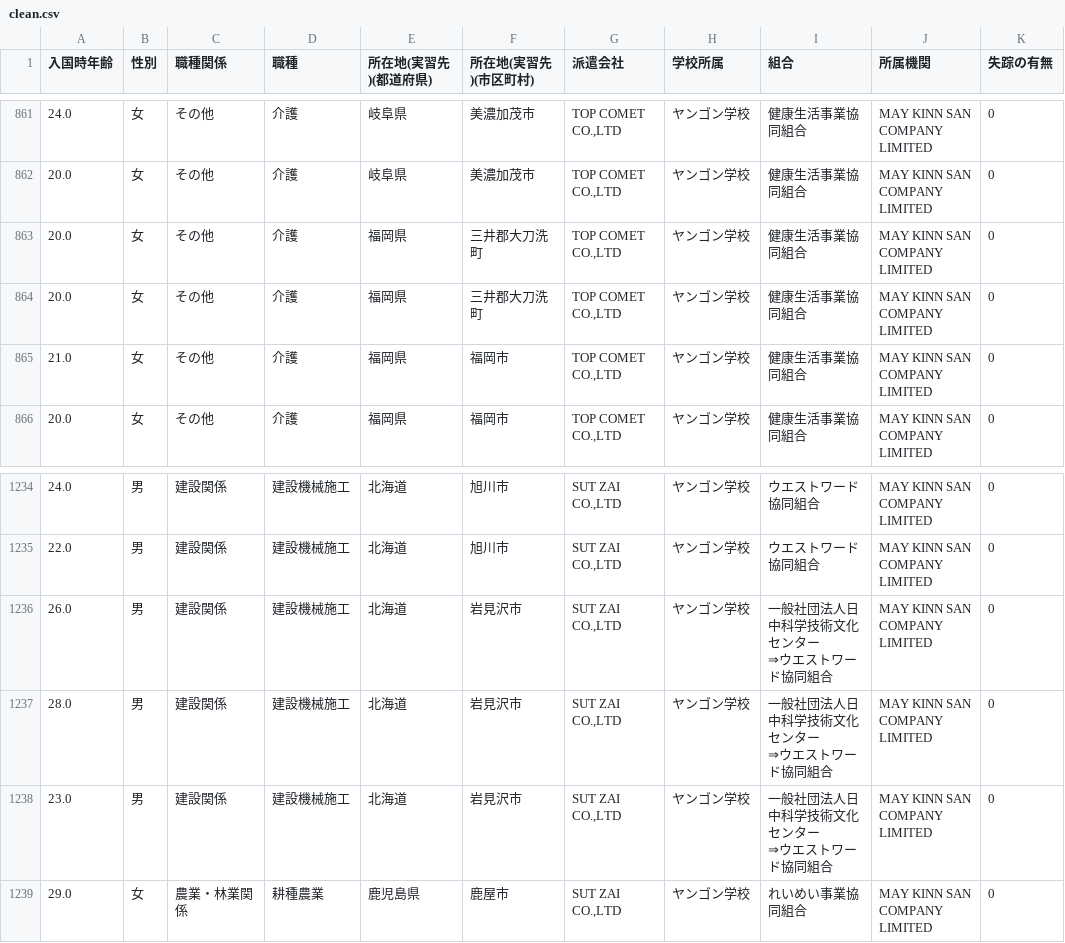
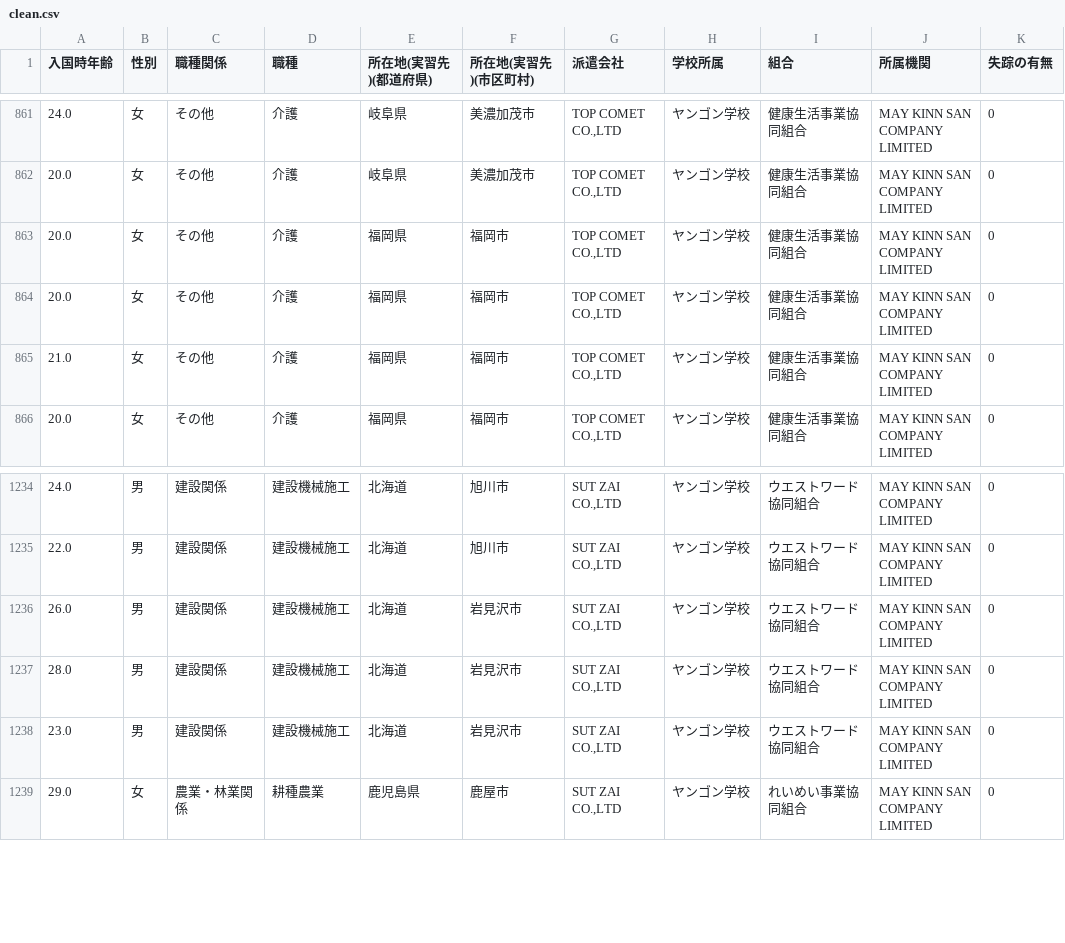
Before and after one commit to JScen/Graduation_thesis, a CSV file: clean.csv, drawn as a sheet; only a part is shown, gaps mark what is left out.

```diff
--- a/clean.csv
+++ b/clean.csv
@@ -862,4 +862,4 @@
 20.0,女,その他,介護,岐阜県,美濃加茂市,"TOP COMET CO.,LTD",ヤンゴン学校,健康生活事業協同組合,MAY KINN SAN COMPANY LIMITED,0
-20.0,女,その他,介護,福岡県,三井郡大刀洗町,"TOP COMET CO.,LTD",ヤンゴン学校,健康生活事業協同組合,MAY KINN SAN COMPANY LIMITED,0
-20.0,女,その他,介護,福岡県,三井郡大刀洗町,"TOP COMET CO.,LTD",ヤンゴン学校,健康生活事業協同組合,MAY KINN SAN COMPANY LIMITED,0
+20.0,女,その他,介護,福岡県,福岡市,"TOP COMET CO.,LTD",ヤンゴン学校,健康生活事業協同組合,MAY KINN SAN COMPANY LIMITED,0
+20.0,女,その他,介護,福岡県,福岡市,"TOP COMET CO.,LTD",ヤンゴン学校,健康生活事業協同組合,MAY KINN SAN COMPANY LIMITED,0
 21.0,女,その他,介護,福岡県,福岡市,"TOP COMET CO.,LTD",ヤンゴン学校,健康生活事業協同組合,MAY KINN SAN COMPANY LIMITED,0
@@ -1235,8 +1235,5 @@
 22.0,男,建設関係,建設機械施工,北海道,旭川市,"SUT ZAI CO.,LTD",ヤンゴン学校,ウエストワード協同組合,MAY KINN SAN COMPANY LIMITED,0
-26.0,男,建設関係,建設機械施工,北海道,岩見沢市,"SUT ZAI CO.,LTD",ヤンゴン学校,"一般社団法人日中科学技術文化センター
-⇒ウエストワード協同組合",MAY KINN SAN COMPANY LIMITED,0
-28.0,男,建設関係,建設機械施工,北海道,岩見沢市,"SUT ZAI CO.,LTD",ヤンゴン学校,"一般社団法人日中科学技術文化センター
-⇒ウエストワード協同組合",MAY KINN SAN COMPANY LIMITED,0
-23.0,男,建設関係,建設機械施工,北海道,岩見沢市,"SUT ZAI CO.,LTD",ヤンゴン学校,"一般社団法人日中科学技術文化センター
-⇒ウエストワード協同組合",MAY KINN SAN COMPANY LIMITED,0
+26.0,男,建設関係,建設機械施工,北海道,岩見沢市,"SUT ZAI CO.,LTD",ヤンゴン学校,ウエストワード協同組合,MAY KINN SAN COMPANY LIMITED,0
+28.0,男,建設関係,建設機械施工,北海道,岩見沢市,"SUT ZAI CO.,LTD",ヤンゴン学校,ウエストワード協同組合,MAY KINN SAN COMPANY LIMITED,0
+23.0,男,建設関係,建設機械施工,北海道,岩見沢市,"SUT ZAI CO.,LTD",ヤンゴン学校,ウエストワード協同組合,MAY KINN SAN COMPANY LIMITED,0
 29.0,女,農業・林業関係,耕種農業,鹿児島県,鹿屋市,"SUT ZAI CO.,LTD",ヤンゴン学校,れいめい事業協同組合,MAY KINN SAN COMPANY LIMITED,0
```
Also changed, not shown: backup_raw.csv.
